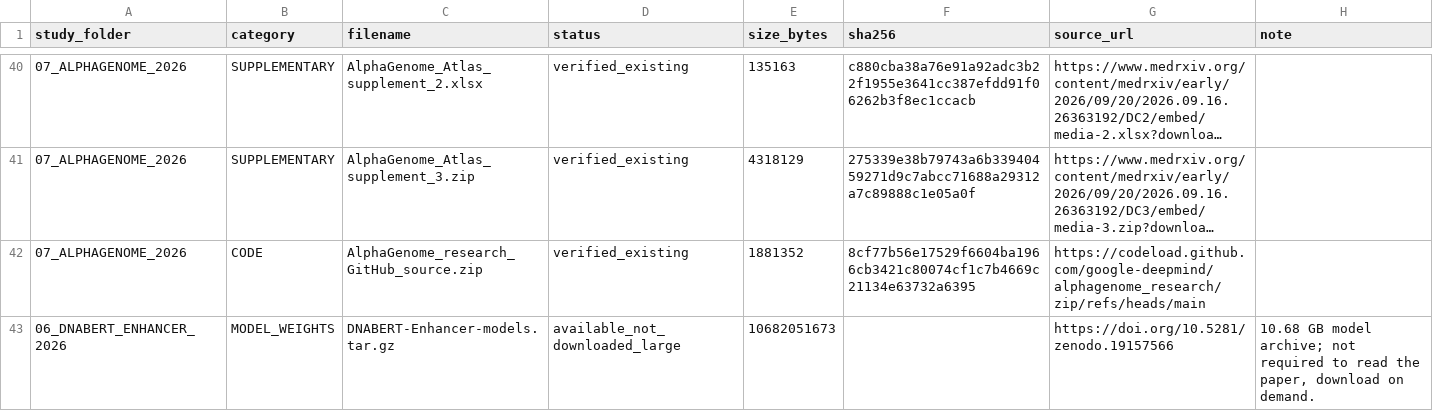
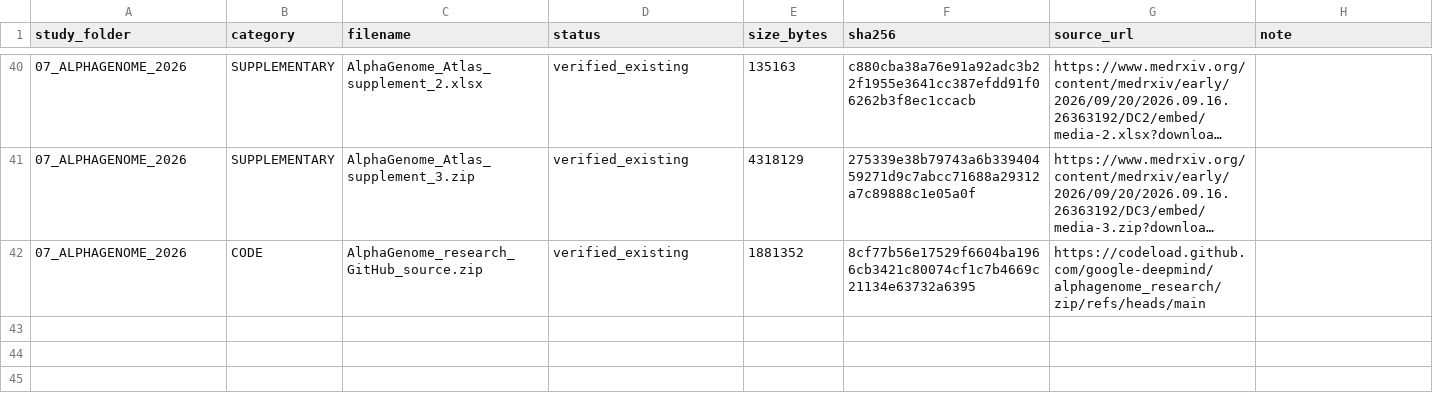
Before and after one commit to Venettov/EnhancersResearch, a TSV file: NEW_2026_DATA/COMPANION_MATERIALS_MANIFEST.tsv, drawn as a sheet; only a part is shown, gaps mark what is left out; long unchanged cells end in ….

Commit message:
Document optional large resource downloads

```diff
--- a/NEW_2026_DATA/COMPANION_MATERIALS_MANIFEST.tsv
+++ b/NEW_2026_DATA/COMPANION_MATERIALS_MANIFEST.tsv
@@ -42,2 +42 @@ study_folder	category	filename	status	size_bytes	sha256	source_url	note
 07_ALPHAGENOME_2026	CODE	AlphaGenome_research_GitHub_source.zip	verified_existing	1881352	8cf77b56e17529f6604ba1966cb3421c80074cf1c7b4669c21134e63732a6395	https://codeload.github.com/google-deepmind/alphagenome_research/zip/refs/heads/main	
-06_DNABERT_ENHANCER_2026	MODEL_WEIGHTS	DNABERT-Enhancer-models.tar.gz	available_not_downloaded_large	10682051673		https://doi.org/10.5281/zenodo.19157566	10.68 GB model archive; not required to read the paper, download on demand.
```
Also changed, not shown: NEW_2026_DATA/download_manifest.tsv, 10 other files.
